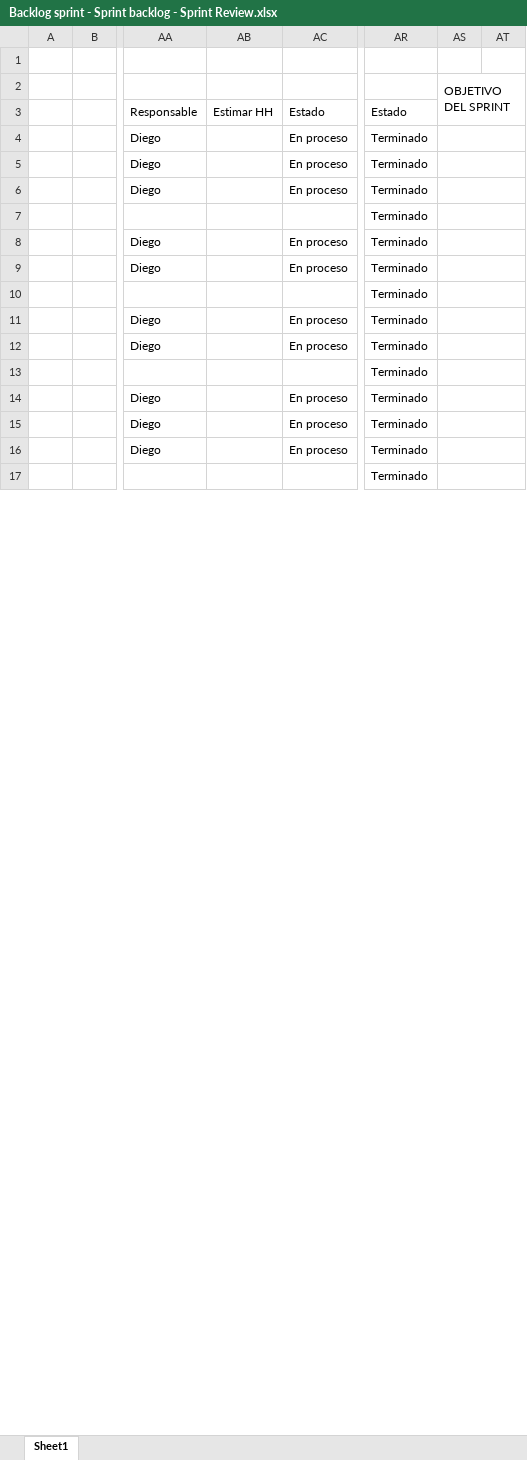
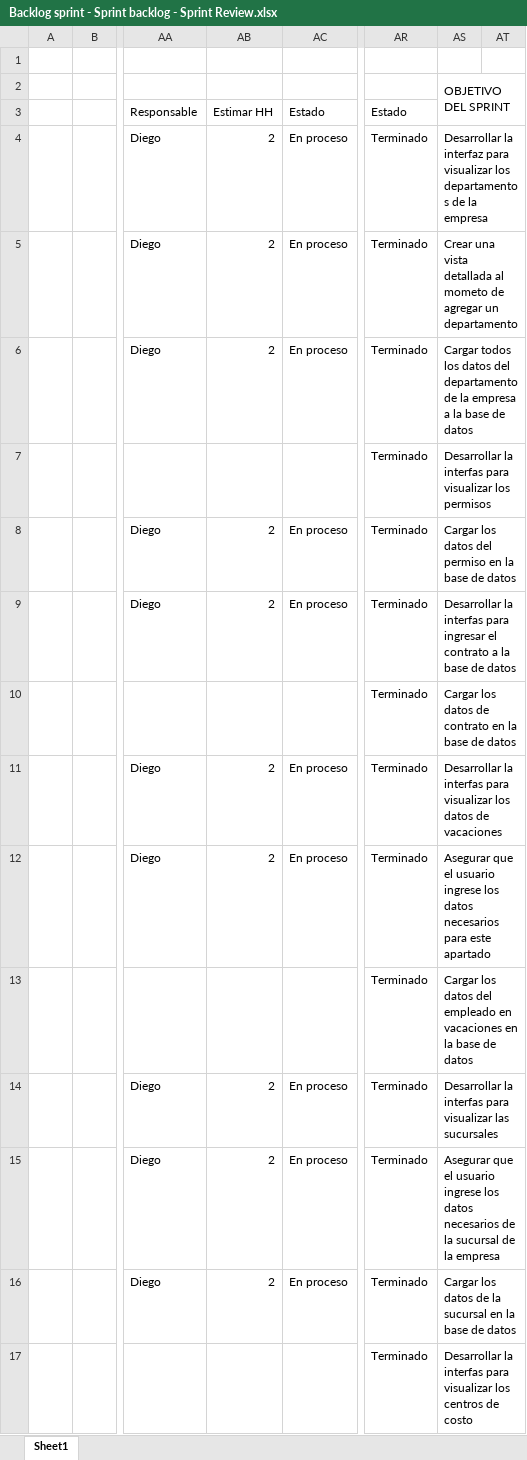
Before and after one commit to vixo23/ING-DE-SOFTWARE, an Excel workbook: INCREMENTO2/Excels/Backlog sprint - Sprint backlog - Sprint Review.xlsx, sheet Sheet1, drawn as a sheet; only a part is shown, gaps mark what is left out; values as stored, in another font and other column widths than the file's, no cell formats; the diff covers the shown part only; the diff names each change by its address in the sheet, - before the commit and + after, or states it on an @@ line.

Commit message:
Up backlog Felipe
se coloca horas estimadas y fechas estimadas de casos de uso de felipe

```diff
--- a/INCREMENTO2/Excels/Backlog sprint - Sprint backlog - Sprint Review.xlsx (sheet Sheet1)
+++ b/INCREMENTO2/Excels/Backlog sprint - Sprint backlog - Sprint Review.xlsx (sheet Sheet1)
-AB4:AB6: (empty)
+AB4:AB6: 2
-AS4: (empty)
+AS4: Desarrollar la interfaz para visualizar los departamentos de la empresa
-AS5: (empty)
+AS5: Crear una vista detallada al mometo de agregar un departamento
-AS6: (empty)
+AS6: Cargar todos los datos del departamento de la empresa a la base de datos
-AS7: (empty)
+AS7: Desarrollar la interfas para visualizar los permisos
-AB8:AB9: (empty)
+AB8:AB9: 2
-AS8: (empty)
+AS8: Cargar los datos del permiso en la base de datos
-AS9: (empty)
+AS9: Desarrollar la interfas para ingresar el contrato a la base de datos
-AS10: (empty)
+AS10: Cargar los datos de contrato en la base de datos
-AB11:AB12: (empty)
+AB11:AB12: 2
-AS11: (empty)
+AS11: Desarrollar la interfas para visualizar los datos de vacaciones
-AS12: (empty)
+AS12: Asegurar que el usuario ingrese los datos necesarios para este apartado
-AS13: (empty)
+AS13: Cargar los datos del empleado en vacaciones en la base de datos
-AB14:AB16: (empty)
+AB14:AB16: 2
-AS14: (empty)
+AS14: Desarrollar la interfas para visualizar las sucursales
-AS15: (empty)
+AS15: Asegurar que el usuario ingrese los datos necesarios de la sucursal de la empresa
-AS16: (empty)
+AS16: Cargar los datos de la sucursal en la base de datos
-AS17: (empty)
+AS17: Desarrollar la interfas para visualizar los centros de costo
```
Also changed, not shown: 147 edited cells elsewhere in this sheet, cell formats.
